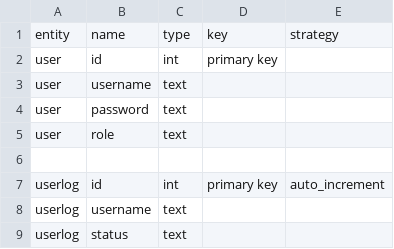
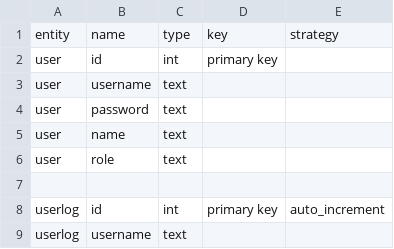
Before and after one commit to cghr/cghr-generator, a CSV file: csvDatabase/entityDesign.csv, drawn as a sheet; only a part is shown; the shorter side is filled out with more unchanged rows; the diff covers the shown part only.

```diff
--- a/csvDatabase/entityDesign.csv
+++ b/csvDatabase/entityDesign.csv
@@ -4,2 +4,3 @@ user,username,text,,
 user,password,text,,
+user,name,text,,
 user,role,text,,
```
Also changed, not shown: 20 added rows elsewhere in this file, csvDatabase/entitySchemaMasterProperties.csv, 2 other files.
